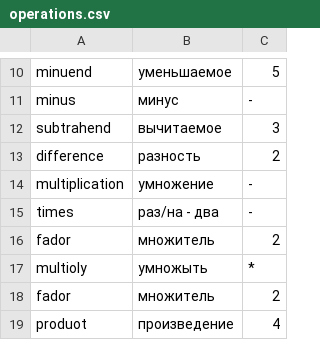
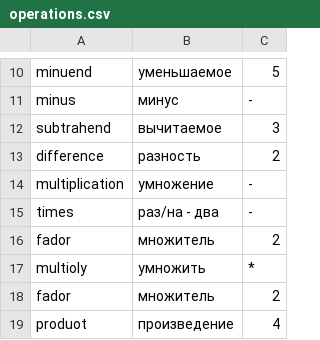
Before and after one commit to ZeroSata/EnglishGitLesson, a CSV file: operations.csv, drawn as a sheet; only a part is shown, gaps mark what is left out.

```diff
--- a/operations.csv
+++ b/operations.csv
@@ -16,3 +16,3 @@ times,раз/на - два,-
 fador,множитель,2
-multioly,умножыть,*
+multioly,умножить,*
 fador,множитель,2
```
Also changed, not shown: 1 other file.
